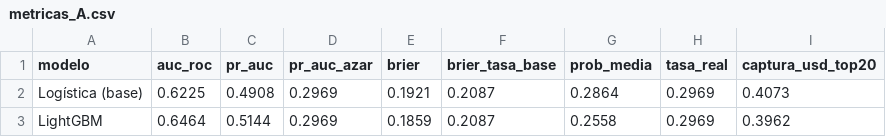
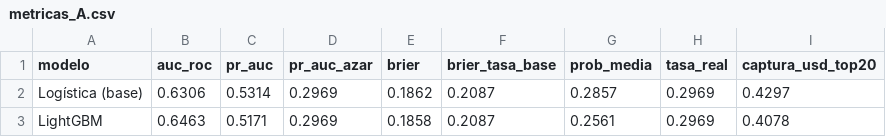
Before and after one commit to jonathanrpo17-creator/cobranza-ml, a CSV file: docs/metricas_A.csv, drawn as a sheet.

```diff
--- a/docs/metricas_A.csv
+++ b/docs/metricas_A.csv
@@ -1,3 +1,3 @@
 modelo,auc_roc,pr_auc,pr_auc_azar,brier,brier_tasa_base,prob_media,tasa_real,captura_usd_top20
-Logística (base),0.6225,0.4908,0.2969,0.1921,0.2087,0.2864,0.2969,0.4073
-LightGBM,0.6464,0.5144,0.2969,0.1859,0.2087,0.2558,0.2969,0.3962
+Logística (base),0.6306,0.5314,0.2969,0.1862,0.2087,0.2857,0.2969,0.4297
+LightGBM,0.6463,0.5171,0.2969,0.1858,0.2087,0.2561,0.2969,0.4078
```
Also changed, not shown: docs/metricas_deciles.csv, docs/metricas_ganancia_usd.csv, 27 other files.
